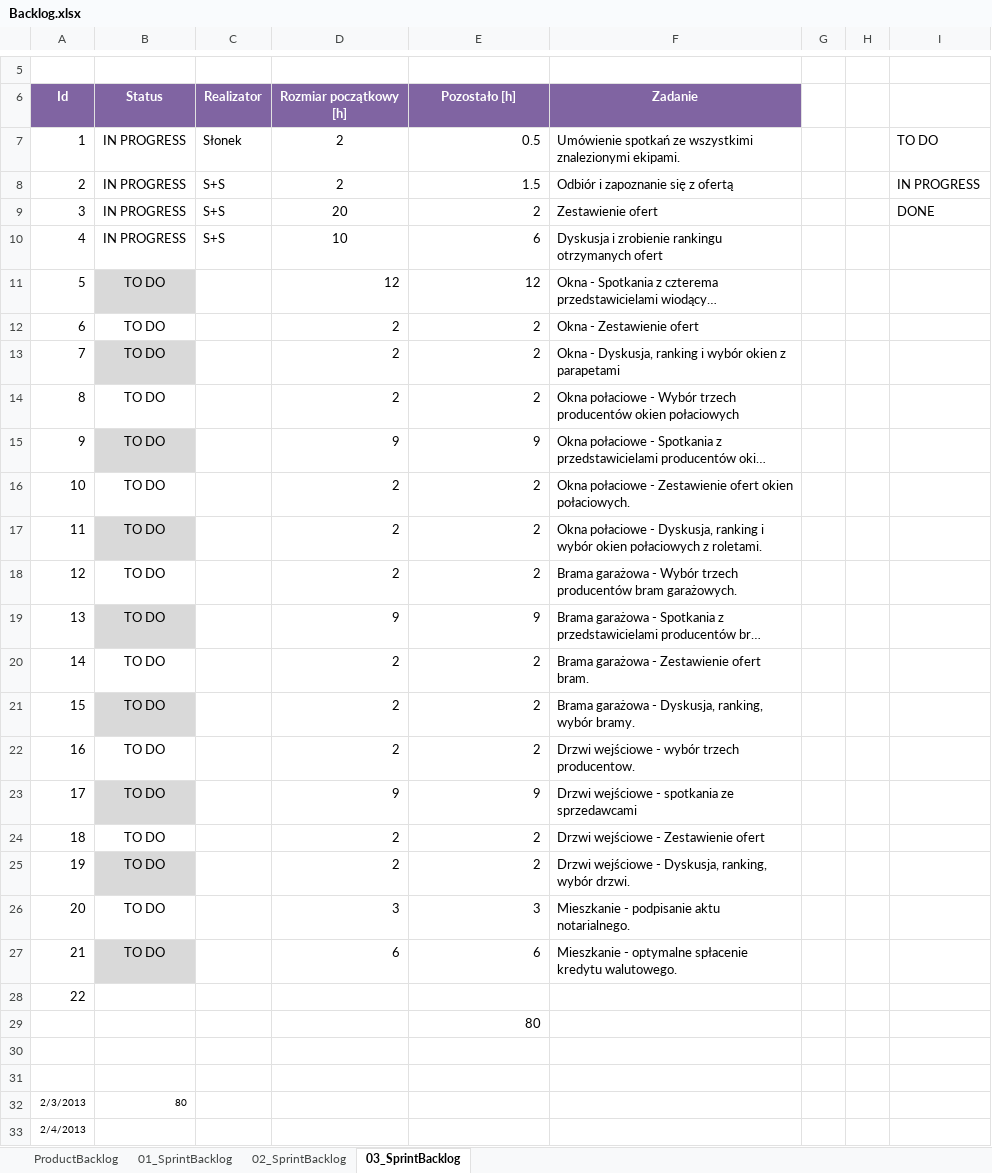
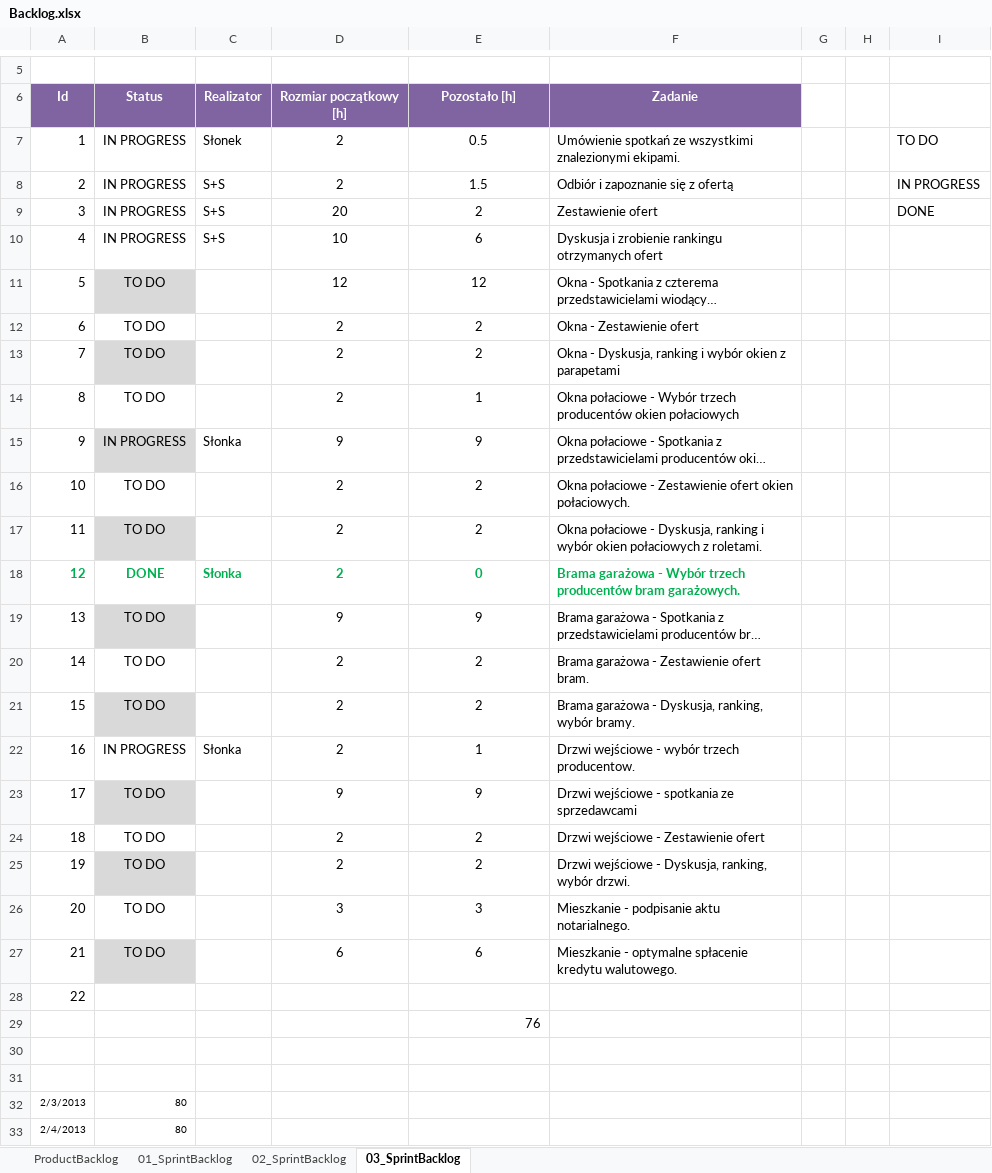
Before and after one commit to bajo2000/mati-sloncowati, an Excel workbook: plan/Backlog.xlsx, sheet 03_SprintBacklog, drawn as a sheet; only a part is shown, gaps mark what is left out; long unchanged cells end in …; values as stored, in another font and other column widths than the file's, no borders; charts and pictures and table styles not drawn; the diff covers the shown part only; the diff names each change by its address in the sheet, - before the commit and + after, or states it on an @@ line.

Commit message:
update backlog

```diff
--- a/plan/Backlog.xlsx (sheet 03_SprintBacklog)
+++ b/plan/Backlog.xlsx (sheet 03_SprintBacklog)
-E7:E10 alignment: right
+E7:E10 alignment: center
-D11:E27 alignment: right
+D11:E27 alignment: center
-E14 (Pozostało [h]): 2
+E14 (Pozostało [h]): 1
-B15 (Status): TO DO
+B15 (Status): IN PROGRESS
-C15 (Realizator): (empty)
+C15 (Realizator): Słonka
@@ A18:B18 bold: off → on, text colour: black → #00B050 @@
-B18 (Status): TO DO
+B18 (Status): DONE
-C18 (Realizator): (empty)
+C18 (Realizator): Słonka
@@ D18:F18 bold: off → on, text colour: black → #00B050 @@
-E18 (Pozostało [h]): 2
+E18 (Pozostało [h]): 0
-B22 (Status): TO DO
+B22 (Status): IN PROGRESS
-C22 (Realizator): (empty)
+C22 (Realizator): Słonka
-E22 (Pozostało [h]): 2
+E22 (Pozostało [h]): 1
-E29 (Pozostało [h]): 80
+E29 (Pozostało [h]): 76
-B33 (Status): (empty)
+B33 (Status): 80
```
Also changed, not shown: 1 edited cell elsewhere in this sheet, sheet 02_SprintBacklog, charts or pictures.
